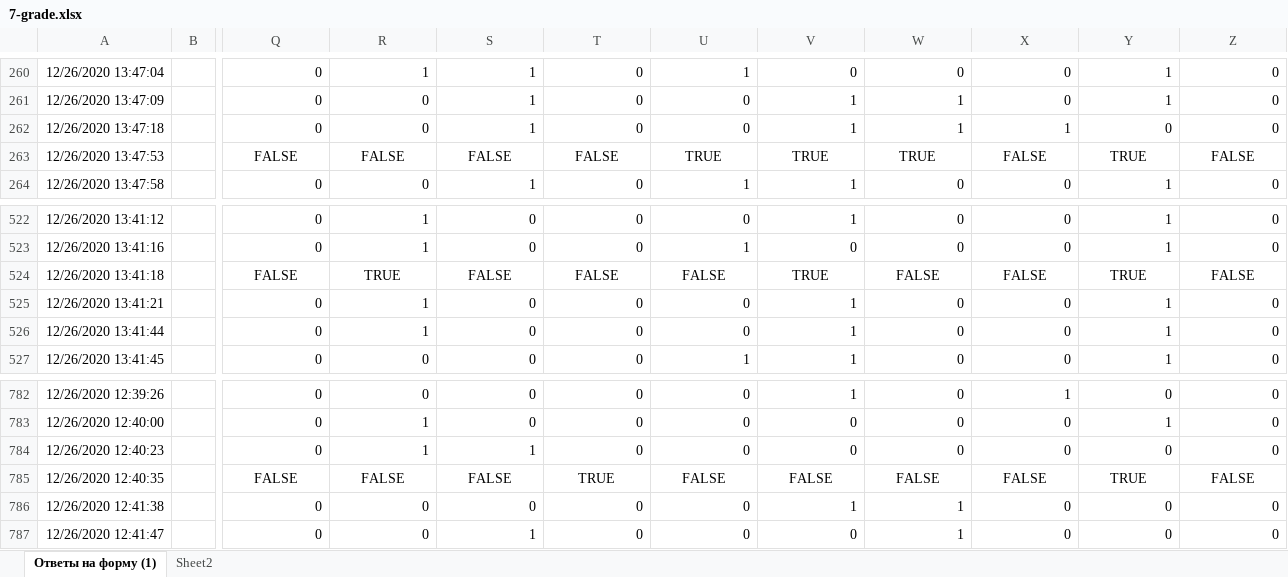
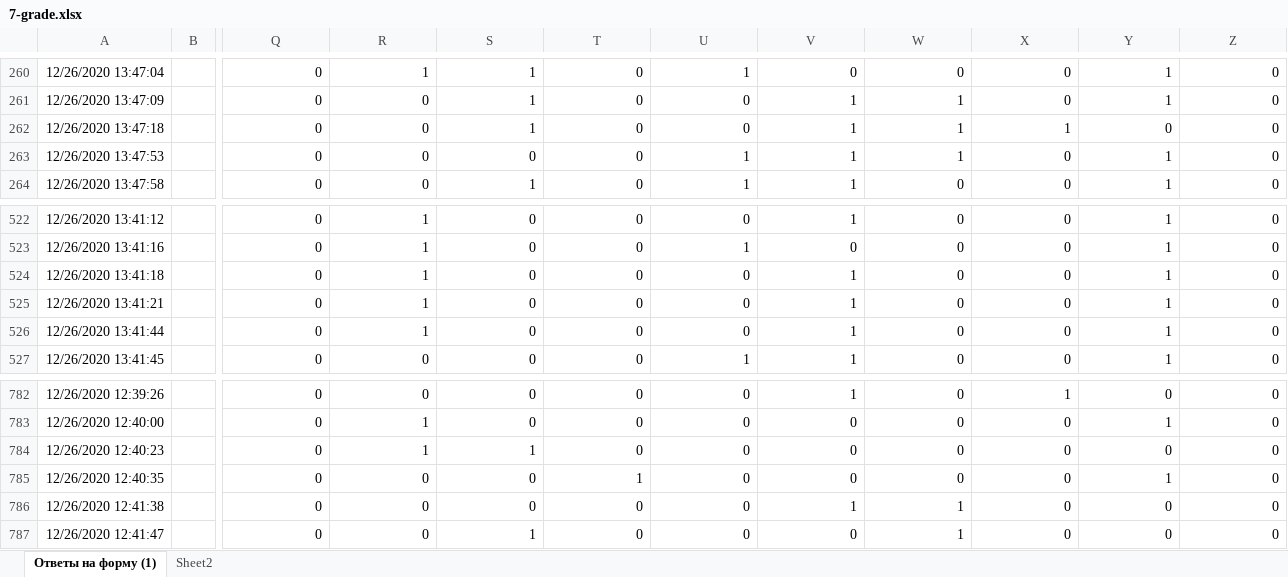
Before and after one commit to adiletmalikov/prob-project, an Excel workbook: data-2020/7-grade.xlsx, sheet Ответы на форму (1), drawn as a sheet; only a part is shown, gaps mark what is left out; values as stored, in another font and other column widths than the file's, no borders; the diff covers the shown part only; the diff names each change by its address in the sheet, - before the commit and + after, or states it on an @@ line.

```diff
--- a/data-2020/7-grade.xlsx (sheet Ответы на форму (1))
+++ b/data-2020/7-grade.xlsx (sheet Ответы на форму (1))
-Q263: FALSE
+Q263: 0
-Q263:Z263 alignment: center
+Q263:Z263 alignment: right
-R263: FALSE
+R263: 0
-S263: FALSE
+S263: 0
-T263: FALSE
+T263: 0
-U263: TRUE
+U263: 1
-V263: TRUE
+V263: 1
-W263: TRUE
+W263: 1
-X263: FALSE
+X263: 0
-Y263: TRUE
+Y263: 1
-Z263: FALSE
+Z263: 0
-Q524: FALSE
+Q524: 0
-Q524:Z524 alignment: center
+Q524:Z524 alignment: right
-R524: TRUE
+R524: 1
-S524: FALSE
+S524: 0
-T524: FALSE
+T524: 0
-U524: FALSE
+U524: 0
-V524: TRUE
+V524: 1
-W524: FALSE
+W524: 0
-X524: FALSE
+X524: 0
-Y524: TRUE
+Y524: 1
-Z524: FALSE
+Z524: 0
-Q785: FALSE
+Q785: 0
-Q785:Z785 alignment: center
+Q785:Z785 alignment: right
-R785: FALSE
+R785: 0
-S785: FALSE
+S785: 0
-T785: TRUE
+T785: 1
-U785: FALSE
+U785: 0
-V785: FALSE
+V785: 0
-W785: FALSE
+W785: 0
-X785: FALSE
+X785: 0
-Y785: TRUE
+Y785: 1
-Z785: FALSE
+Z785: 0
```
Also changed, not shown: 50 edited cells and cell formats elsewhere in this sheet, data-2020/8-grade.xlsx.
